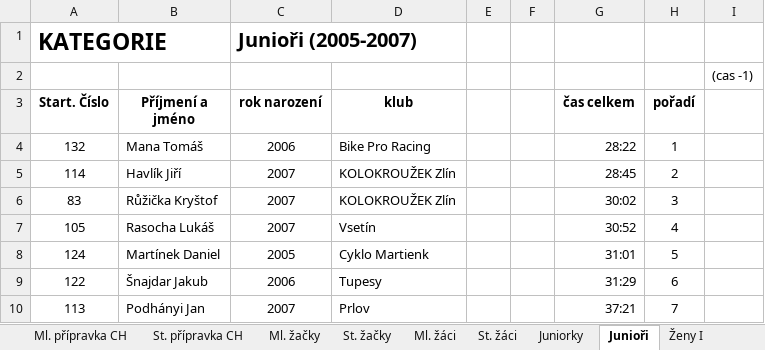
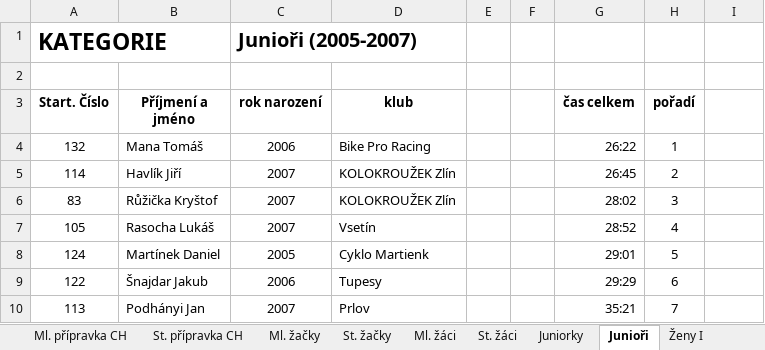
Before and after one commit to pavelchuchma/vkct, an Excel workbook: 2022/07-plostina/07-VKCT2022-plostina.xlsx, sheet Junioři, drawn as a sheet; values as stored, in another font and other column widths than the file's, no borders; the diff names each change by its address in the sheet, - before the commit and + after, or states it on an @@ line.

```diff
--- a/2022/07-plostina/07-VKCT2022-plostina.xlsx (sheet Junioři)
+++ b/2022/07-plostina/07-VKCT2022-plostina.xlsx (sheet Junioři)
-I2: (cas -1)
+I2: (empty)
-G4 (čas celkem): 28:22
+G4 (čas celkem): 26:22
-G5 (čas celkem): 28:45
+G5 (čas celkem): 26:45
-G6 (čas celkem): 30:02
+G6 (čas celkem): 28:02
-G7 (čas celkem): 30:52
+G7 (čas celkem): 28:52
-G8 (čas celkem): 31:01
+G8 (čas celkem): 29:01
-G9 (čas celkem): 31:29
+G9 (čas celkem): 29:29
-G10 (čas celkem): 37:21
+G10 (čas celkem): 35:21
```
Also changed, not shown: sheet Muži III, sheet Ženy I, sheet Ženy II, 2022/vysledky2022.xlsx, 2 other files.
